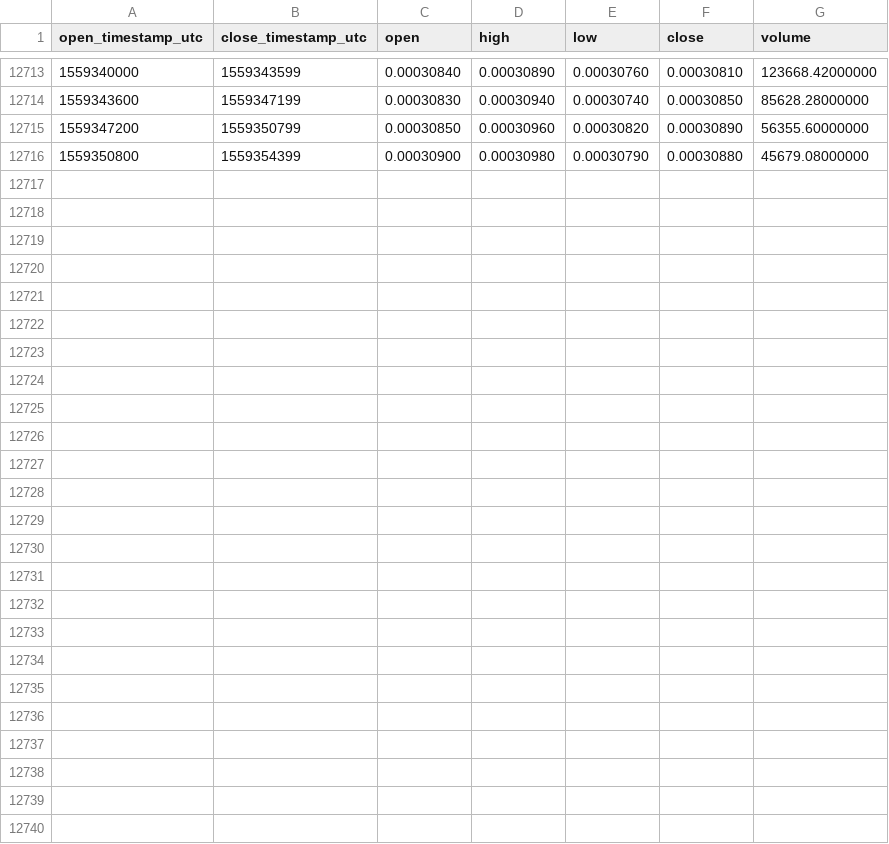
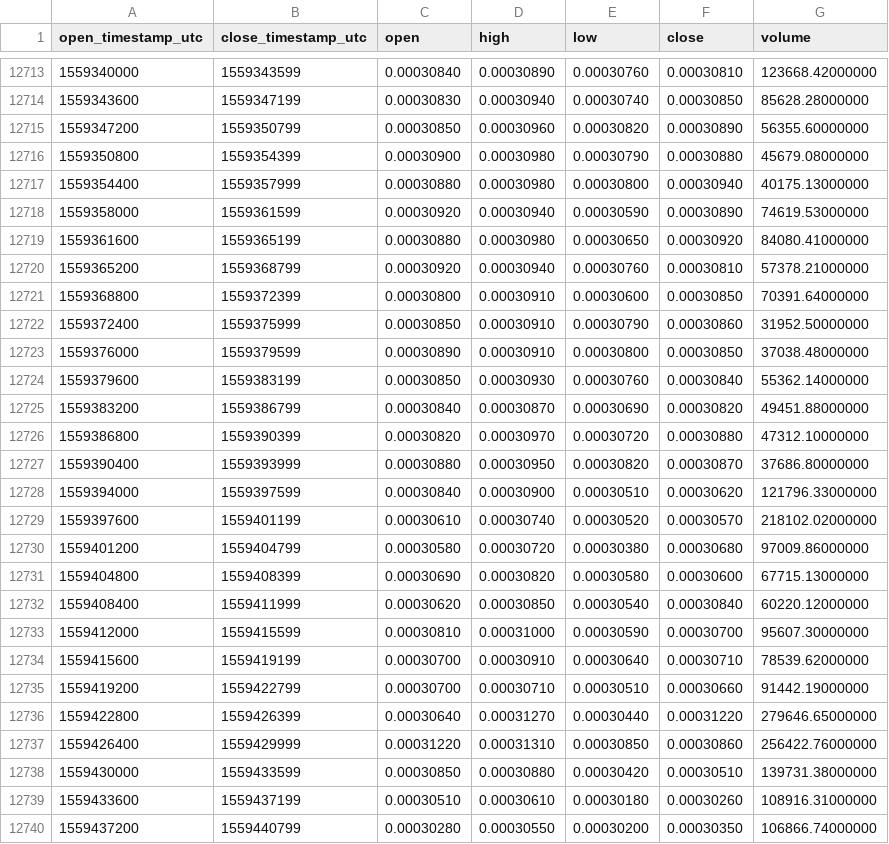
Before and after one commit to cryptobigbro/binance-WAVESBTC, a CSV file: binance-WAVESBTC-1h.csv, drawn as a sheet; only a part is shown, gaps mark what is left out; the diff names each change by its address in the sheet, - before the commit and + after, or states it on an @@ line.

Commit message:
Update OHLCV data.

```diff
--- a/binance-WAVESBTC-1h.csv
+++ b/binance-WAVESBTC-1h.csv
+row 12717: 1559354400 | 1559357999 | 0.00030880 | 0.00030980 | 0.00030800 | 0.00030940 | 40175.13000000
+row 12718: 1559358000 | 1559361599 | 0.00030920 | 0.00030940 | 0.00030590 | 0.00030890 | 74619.53000000
+row 12719: 1559361600 | 1559365199 | 0.00030880 | 0.00030980 | 0.00030650 | 0.00030920 | 84080.41000000
+row 12720: 1559365200 | 1559368799 | 0.00030920 | 0.00030940 | 0.00030760 | 0.00030810 | 57378.21000000
+row 12721: 1559368800 | 1559372399 | 0.00030800 | 0.00030910 | 0.00030600 | 0.00030850 | 70391.64000000
+row 12722: 1559372400 | 1559375999 | 0.00030850 | 0.00030910 | 0.00030790 | 0.00030860 | 31952.50000000
+row 12723: 1559376000 | 1559379599 | 0.00030890 | 0.00030910 | 0.00030800 | 0.00030850 | 37038.48000000
+row 12724: 1559379600 | 1559383199 | 0.00030850 | 0.00030930 | 0.00030760 | 0.00030840 | 55362.14000000
+row 12725: 1559383200 | 1559386799 | 0.00030840 | 0.00030870 | 0.00030690 | 0.00030820 | 49451.88000000
+row 12726: 1559386800 | 1559390399 | 0.00030820 | 0.00030970 | 0.00030720 | 0.00030880 | 47312.10000000
+row 12727: 1559390400 | 1559393999 | 0.00030880 | 0.00030950 | 0.00030820 | 0.00030870 | 37686.80000000
+row 12728: 1559394000 | 1559397599 | 0.00030840 | 0.00030900 | 0.00030510 | 0.00030620 | 121796.33000000
+row 12729: 1559397600 | 1559401199 | 0.00030610 | 0.00030740 | 0.00030520 | 0.00030570 | 218102.02000000
+row 12730: 1559401200 | 1559404799 | 0.00030580 | 0.00030720 | 0.00030380 | 0.00030680 | 97009.86000000
+row 12731: 1559404800 | 1559408399 | 0.00030690 | 0.00030820 | 0.00030580 | 0.00030600 | 67715.13000000
+row 12732: 1559408400 | 1559411999 | 0.00030620 | 0.00030850 | 0.00030540 | 0.00030840 | 60220.12000000
+row 12733: 1559412000 | 1559415599 | 0.00030810 | 0.00031000 | 0.00030590 | 0.00030700 | 95607.30000000
+row 12734: 1559415600 | 1559419199 | 0.00030700 | 0.00030910 | 0.00030640 | 0.00030710 | 78539.62000000
+row 12735: 1559419200 | 1559422799 | 0.00030700 | 0.00030710 | 0.00030510 | 0.00030660 | 91442.19000000
+row 12736: 1559422800 | 1559426399 | 0.00030640 | 0.00031270 | 0.00030440 | 0.00031220 | 279646.65000000
+row 12737: 1559426400 | 1559429999 | 0.00031220 | 0.00031310 | 0.00030850 | 0.00030860 | 256422.76000000
+row 12738: 1559430000 | 1559433599 | 0.00030850 | 0.00030880 | 0.00030420 | 0.00030510 | 139731.38000000
+row 12739: 1559433600 | 1559437199 | 0.00030510 | 0.00030610 | 0.00030180 | 0.00030260 | 108916.31000000
+row 12740: 1559437200 | 1559440799 | 0.00030280 | 0.00030550 | 0.00030200 | 0.00030350 | 106866.74000000
```
Also changed, not shown: binance-WAVESBTC-1d.csv.
